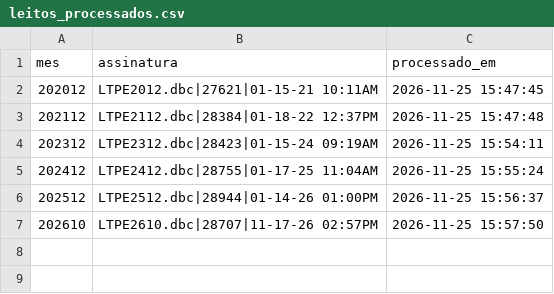
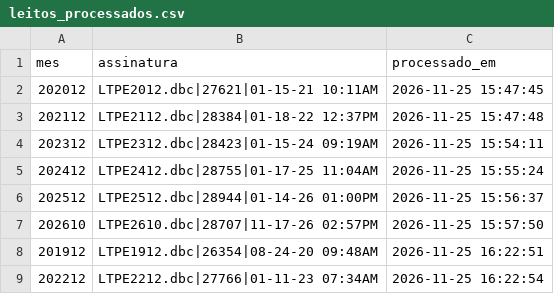
Before and after one commit to DGMOG-SES/producao-unidades-pe, a CSV file: dados/controle/leitos_processados.csv, drawn as a sheet; the diff names each change by its address in the sheet, - before the commit and + after, or states it on an @@ line.

```diff
--- a/dados/controle/leitos_processados.csv
+++ b/dados/controle/leitos_processados.csv
+row 8: 201912 | LTPE1912.dbc|26354|08-24-20 09:48AM | 2026-11-25 16:22:51
+row 9: 202212 | LTPE2212.dbc|27766|01-11-23 07:34AM | 2026-11-25 16:22:54
```
Also changed, not shown: 4 other files.
